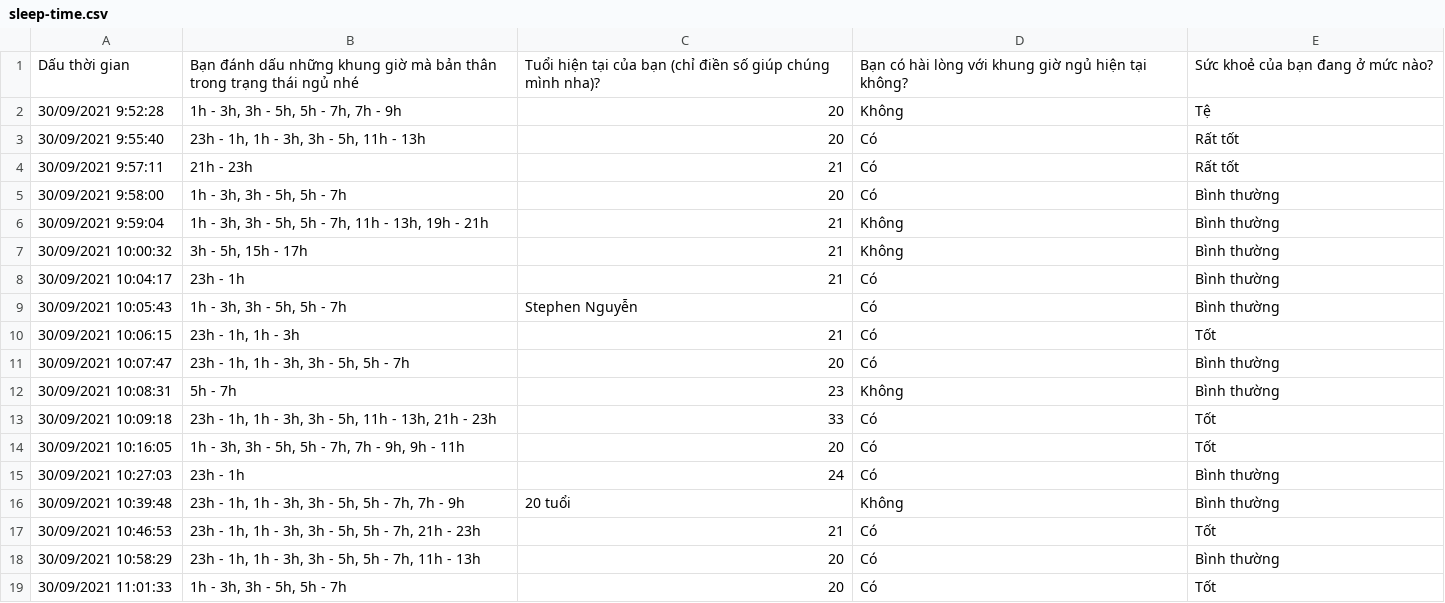
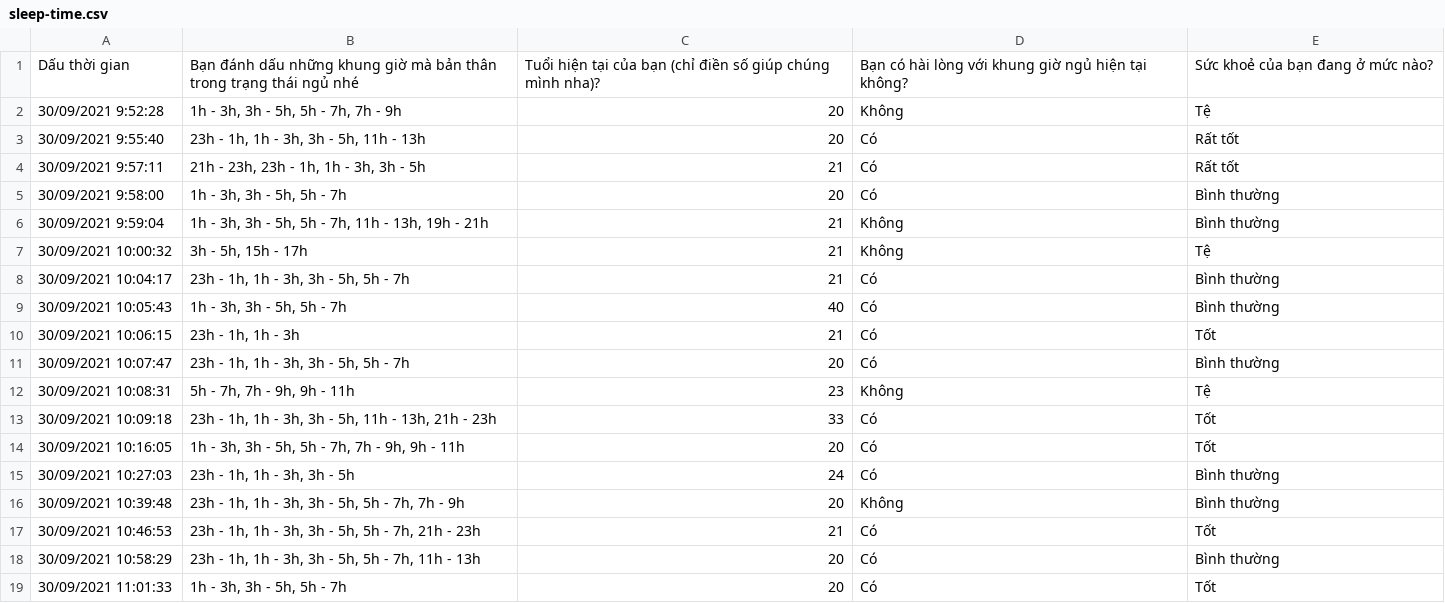
Before and after one commit to ellynnhitran/Foresy, a CSV file: dataset/sleep-time.csv, drawn as a sheet; only a part is shown; the diff covers the shown part only.

```diff
--- a/dataset/sleep-time.csv
+++ b/dataset/sleep-time.csv
@@ -3,15 +3,17 @@ Dấu thời gian,Bạn đánh dấu những khung giờ mà bản thân trong t
 30/09/2021 9:55:40,"23h - 1h, 1h - 3h, 3h - 5h, 11h - 13h",20,Có,Rất tốt
-30/09/2021 9:57:11,21h - 23h,21,Có,Rất tốt
+30/09/2021 9:57:11,"21h - 23h, 23h - 1h, 1h - 3h, 3h - 5h",21,Có,Rất tốt
 30/09/2021 9:58:00,"1h - 3h, 3h - 5h, 5h - 7h",20,Có,Bình thường
 30/09/2021 9:59:04,"1h - 3h, 3h - 5h, 5h - 7h, 11h - 13h, 19h - 21h",21,Không,Bình thường
-30/09/2021 10:00:32,"3h - 5h, 15h - 17h",21,Không,Bình thường
-30/09/2021 10:04:17,23h - 1h,21,Có,Bình thường
-30/09/2021 10:05:43,"1h - 3h, 3h - 5h, 5h - 7h",Stephen Nguyễn,Có,Bình thường
+30/09/2021 10:00:32,"3h - 5h, 15h - 17h",21,Không,"
+Tệ"
+30/09/2021 10:04:17,"23h - 1h, 1h - 3h, 3h - 5h, 5h - 7h",21,Có,Bình thường
+30/09/2021 10:05:43,"1h - 3h, 3h - 5h, 5h - 7h",40,Có,Bình thường
 30/09/2021 10:06:15,"23h - 1h, 1h - 3h",21,Có,Tốt
 30/09/2021 10:07:47,"23h - 1h, 1h - 3h, 3h - 5h, 5h - 7h",20,Có,Bình thường
-30/09/2021 10:08:31,5h - 7h,23,Không,Bình thường
+30/09/2021 10:08:31,"5h - 7h, 7h - 9h, 9h - 11h",23,Không,"
+Tệ"
 30/09/2021 10:09:18,"23h - 1h, 1h - 3h, 3h - 5h, 11h - 13h, 21h - 23h",33,Có,Tốt
 30/09/2021 10:16:05,"1h - 3h, 3h - 5h, 5h - 7h, 7h - 9h, 9h - 11h",20,Có,Tốt
-30/09/2021 10:27:03,23h - 1h,24,Có,Bình thường
-30/09/2021 10:39:48,"23h - 1h, 1h - 3h, 3h - 5h, 5h - 7h, 7h - 9h",20 tuổi,Không,Bình thường
+30/09/2021 10:27:03,"23h - 1h, 1h - 3h, 3h - 5h",24,Có,Bình thường
+30/09/2021 10:39:48,"23h - 1h, 1h - 3h, 3h - 5h, 5h - 7h, 7h - 9h",20,Không,Bình thường
 30/09/2021 10:46:53,"23h - 1h, 1h - 3h, 3h - 5h, 5h - 7h, 21h - 23h",21,Có,Tốt
```
Also changed, not shown: 6 added rows and 18 edited cells elsewhere in this file, 2 other files.
